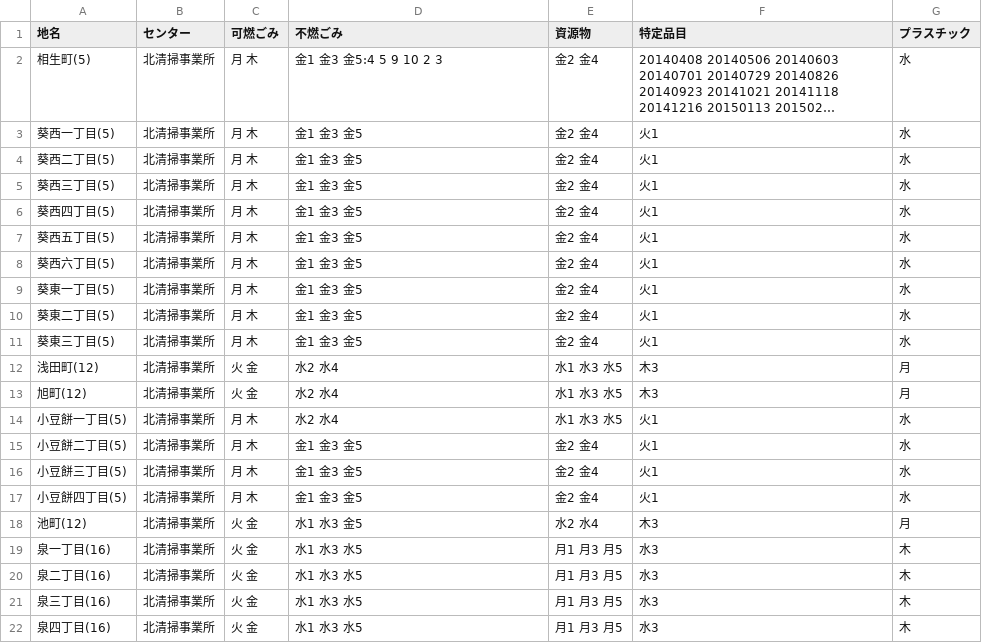
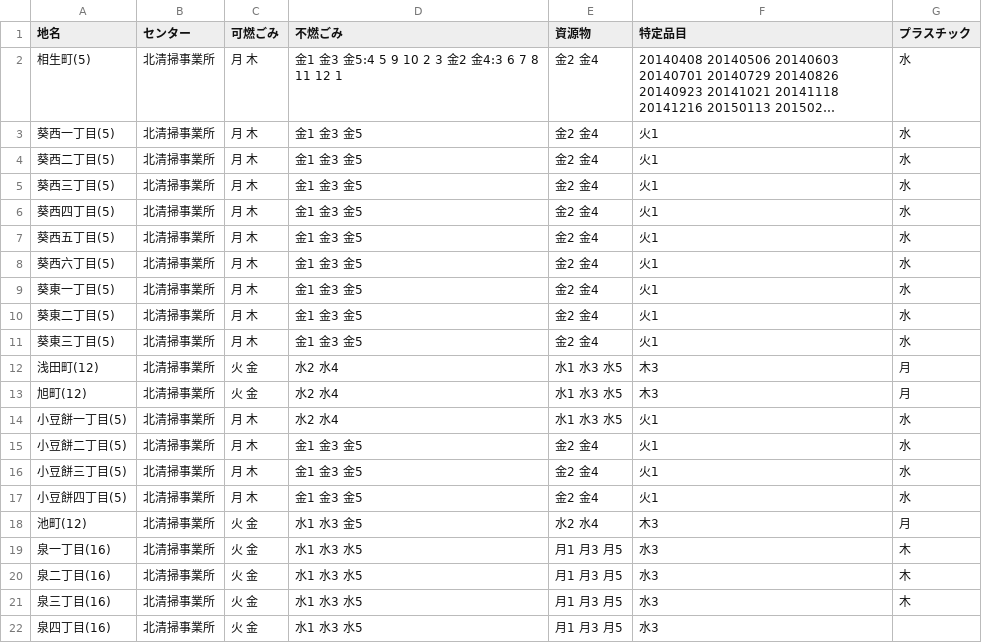
Before and after one commit to shimasho/5374, a CSV file: data/area_days.csv, drawn as a sheet; long unchanged cells end in …; the diff names each change by its address in the sheet, - before the commit and + after, or states it on an @@ line.

Commit message:
Update area_days.csv

```diff
--- a/data/area_days.csv
+++ b/data/area_days.csv
-D2 (不燃ごみ): 金1 金3 金5:4 5 9 10 2 3
+D2 (不燃ごみ): 金1 金3 金5:4 5 9 10 2 3 金2 金4:3 6 7 8 11 12 1
-G22 (プラスチック): 木
+G22 (プラスチック): (empty)
```
